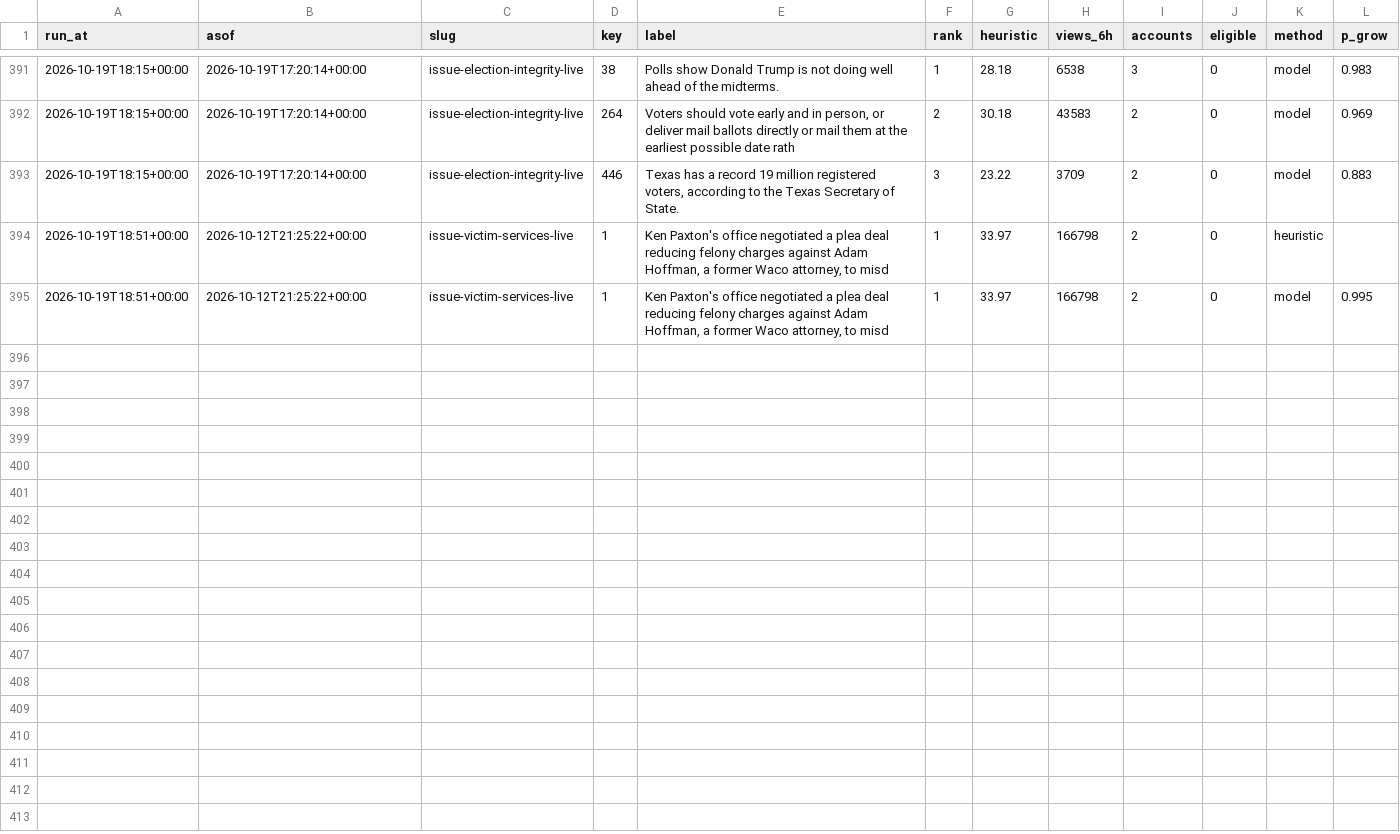
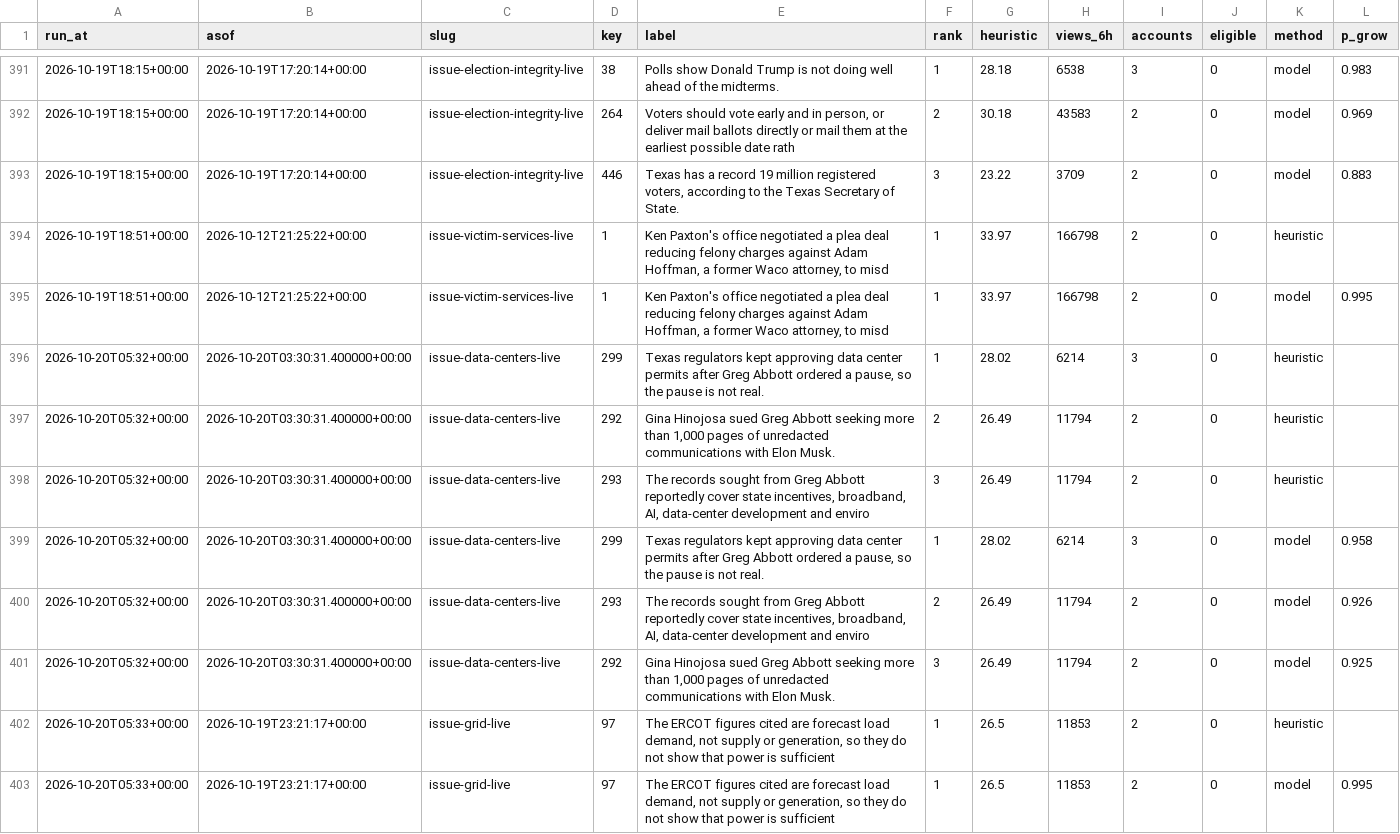
Before and after one commit to htownz/narrative-tracker, a CSV file: data/features/picks.csv, drawn as a sheet; only a part is shown, gaps mark what is left out; the diff names each change by its address in the sheet, - before the commit and + after, or states it on an @@ line.

```diff
--- a/data/features/picks.csv
+++ b/data/features/picks.csv
+row 396: 2026-10-20T05:32+00:00 | 2026-10-20T03:30:31.400000+00:00 | issue-data-centers-live | 299 | Texas regulators kept approving data center permits after Greg Abbott ordered a pause, so the pause is not real. | 1 | 28.02 | 6214 | 3 | 0 | heuristic
+row 397: 2026-10-20T05:32+00:00 | 2026-10-20T03:30:31.400000+00:00 | issue-data-centers-live | 292 | Gina Hinojosa sued Greg Abbott seeking more than 1,000 pages of unredacted communications with Elon Musk. | 2 | 26.49 | 11794 | 2 | 0 | heuristic
+row 398: 2026-10-20T05:32+00:00 | 2026-10-20T03:30:31.400000+00:00 | issue-data-centers-live | 293 | The records sought from Greg Abbott reportedly cover state incentives, broadband, AI, data-center development and enviro | 3 | 26.49 | 11794 | 2 | 0 | heuristic
+row 399: 2026-10-20T05:32+00:00 | 2026-10-20T03:30:31.400000+00:00 | issue-data-centers-live | 299 | Texas regulators kept approving data center permits after Greg Abbott ordered a pause, so the pause is not real. | 1 | 28.02 | 6214 | 3 | 0 | model | 0.958
+row 400: 2026-10-20T05:32+00:00 | 2026-10-20T03:30:31.400000+00:00 | issue-data-centers-live | 293 | The records sought from Greg Abbott reportedly cover state incentives, broadband, AI, data-center development and enviro | 2 | 26.49 | 11794 | 2 | 0 | model | 0.926
+row 401: 2026-10-20T05:32+00:00 | 2026-10-20T03:30:31.400000+00:00 | issue-data-centers-live | 292 | Gina Hinojosa sued Greg Abbott seeking more than 1,000 pages of unredacted communications with Elon Musk. | 3 | 26.49 | 11794 | 2 | 0 | model | 0.925
+row 402: 2026-10-20T05:33+00:00 | 2026-10-19T23:21:17+00:00 | issue-grid-live | 97 | The ERCOT figures cited are forecast load demand, not supply or generation, so they do not show that power is sufficient | 1 | 26.5 | 11853 | 2 | 0 | heuristic
+row 403: 2026-10-20T05:33+00:00 | 2026-10-19T23:21:17+00:00 | issue-grid-live | 97 | The ERCOT figures cited are forecast load demand, not supply or generation, so they do not show that power is sufficient | 1 | 26.5 | 11853 | 2 | 0 | model | 0.995
```
Also changed, not shown: data/features/issue-grid-live.csv, data/features/issue-montera-footprint-live.csv, 42 other files.
